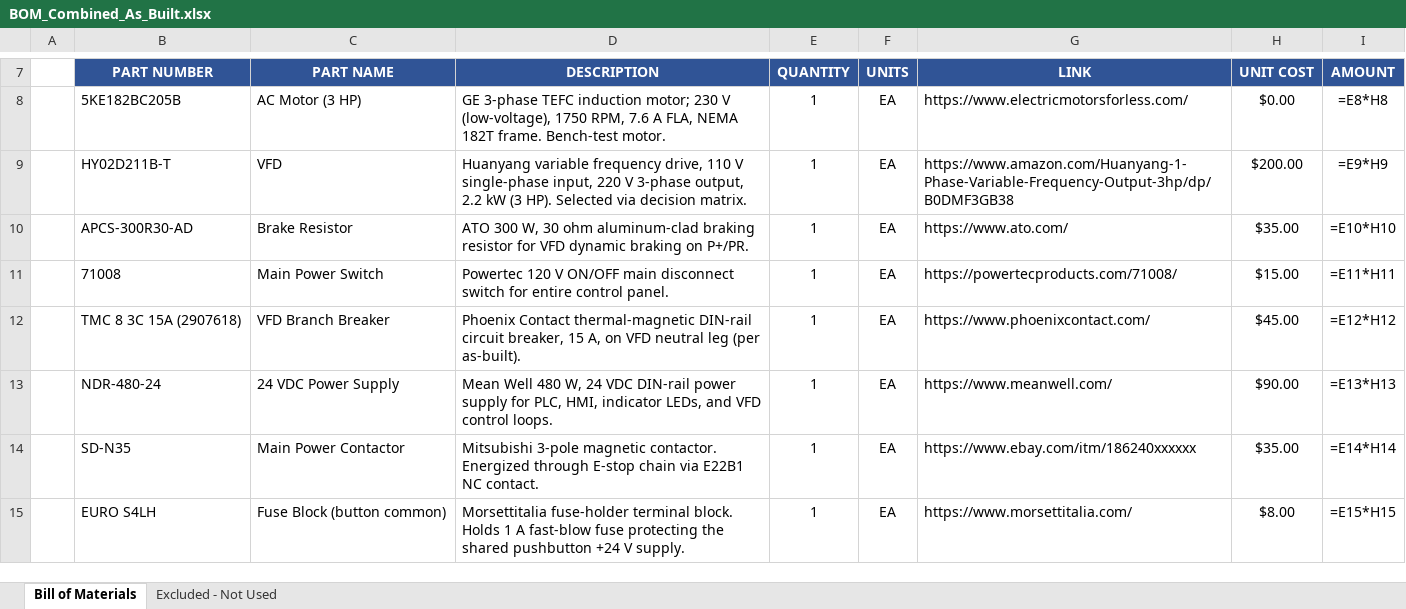
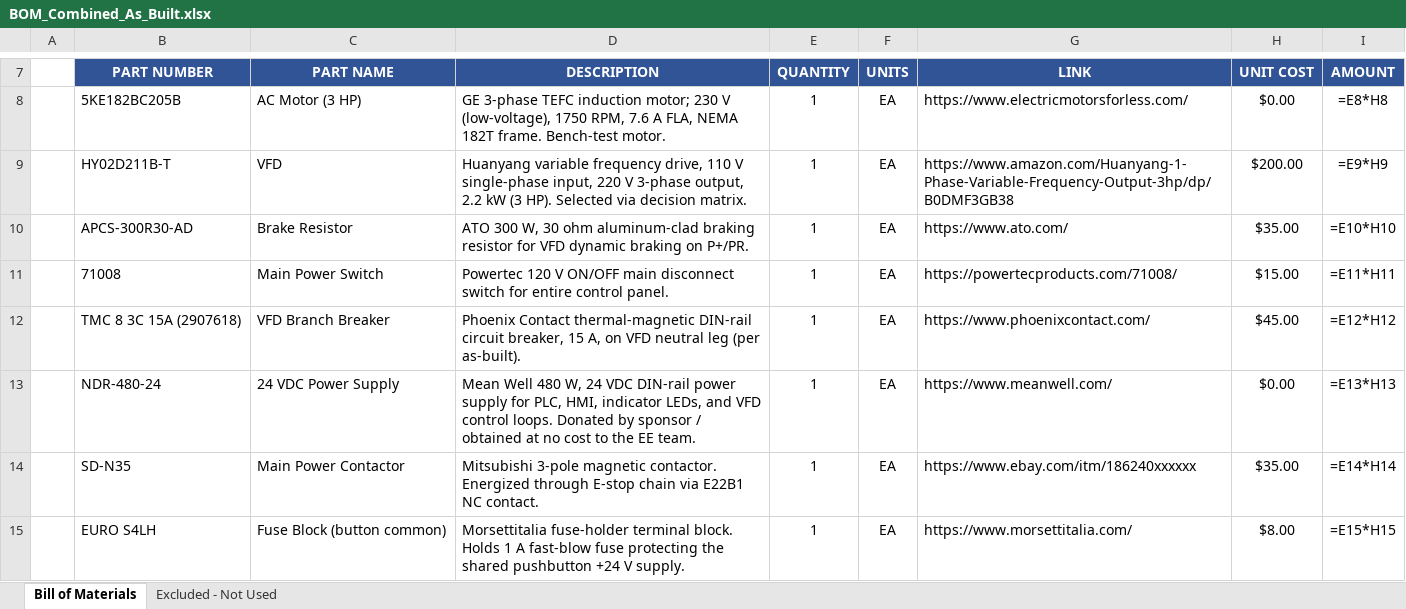
Before and after one commit to blannigan/ECE412-Ichor-Systems-Shredder-Electrical-, an Excel workbook: BOM/src/BOM_Combined_As_Built.xlsx, sheet Bill of Materials, drawn as a sheet; only a part is shown, gaps mark what is left out; values as stored, in another font and other column widths than the file's, no borders; formulas without a stored value are shown as written; the diff names each change by its address in the sheet, - before the commit and + after, or states it on an @@ line.

```diff
--- a/BOM/src/BOM_Combined_As_Built.xlsx (sheet Bill of Materials)
+++ b/BOM/src/BOM_Combined_As_Built.xlsx (sheet Bill of Materials)
-D13 (DESCRIPTION): …control loops.
+D13 (DESCRIPTION): …control loops. Donated by sponsor / obtained at no cost to the EE team.
-H13 (UNIT COST): $90.00
+H13 (UNIT COST): $0.00
```
Also changed, not shown: 2 other files.
